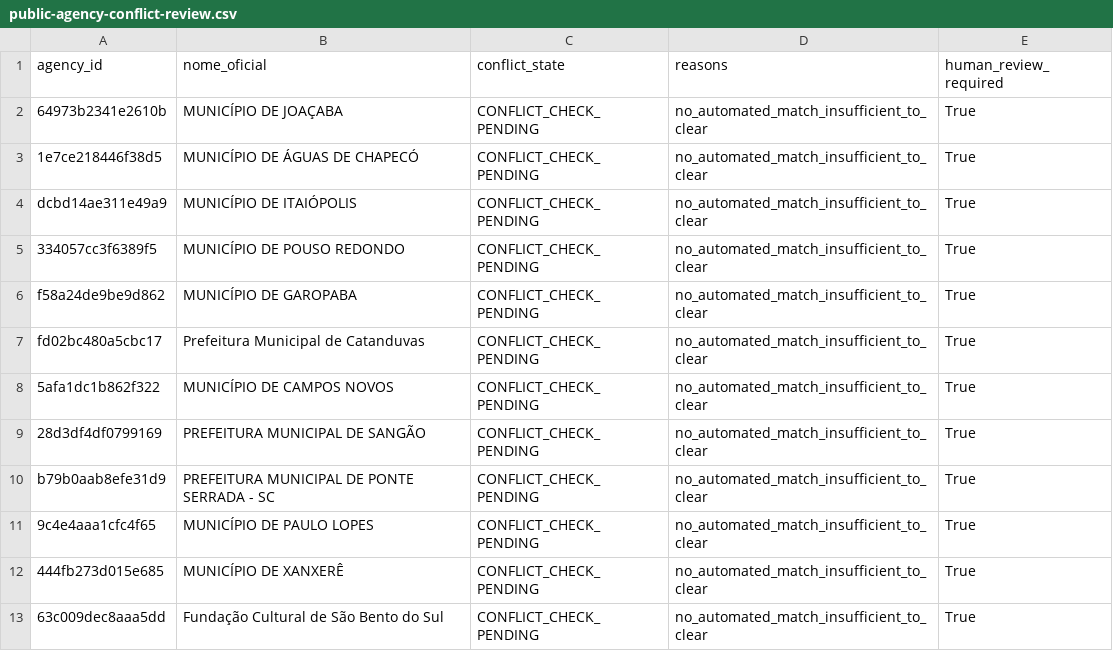
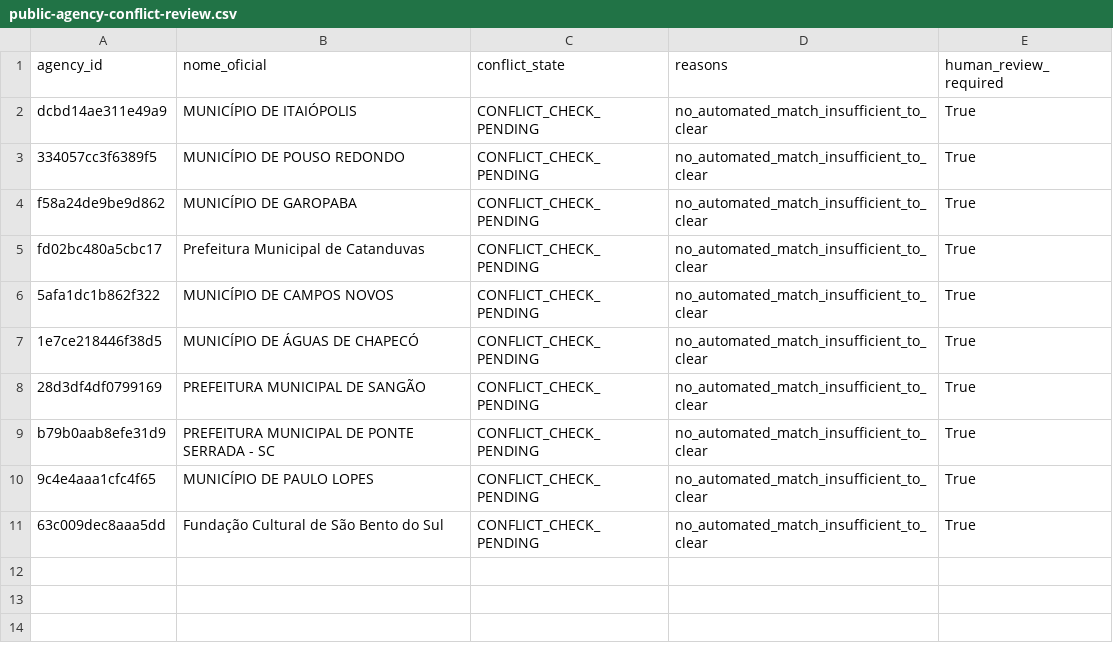
Before and after one commit to tjsasakifln/extra-cli, a CSV file: artifacts/campaigns/CONFENGE-PUBLIC-AGENCY-TECHNICAL-SERVICES-01/public-agency-conflict-review.csv, drawn as a sheet.

```diff
--- a/artifacts/campaigns/CONFENGE-PUBLIC-AGENCY-TECHNICAL-SERVICES-01/public-agency-conflict-review.csv
+++ b/artifacts/campaigns/CONFENGE-PUBLIC-AGENCY-TECHNICAL-SERVICES-01/public-agency-conflict-review.csv
@@ -1,4 +1,2 @@
 agency_id,nome_oficial,conflict_state,reasons,human_review_required
-64973b2341e2610b,MUNICÍPIO DE JOAÇABA,CONFLICT_CHECK_PENDING,no_automated_match_insufficient_to_clear,True
-1e7ce218446f38d5,MUNICÍPIO DE ÁGUAS DE CHAPECÓ,CONFLICT_CHECK_PENDING,no_automated_match_insufficient_to_clear,True
 dcbd14ae311e49a9,MUNICÍPIO DE ITAIÓPOLIS,CONFLICT_CHECK_PENDING,no_automated_match_insufficient_to_clear,True
@@ -8,2 +6,3 @@ fd02bc480a5cbc17,Prefeitura Municipal de Catanduvas,CONFLICT_CHECK_PENDING,no_au
 5afa1dc1b862f322,MUNICÍPIO DE CAMPOS NOVOS,CONFLICT_CHECK_PENDING,no_automated_match_insufficient_to_clear,True
+1e7ce218446f38d5,MUNICÍPIO DE ÁGUAS DE CHAPECÓ,CONFLICT_CHECK_PENDING,no_automated_match_insufficient_to_clear,True
 28d3df4df0799169,PREFEITURA MUNICIPAL DE SANGÃO,CONFLICT_CHECK_PENDING,no_automated_match_insufficient_to_clear,True
@@ -11,3 +10,2 @@ b79b0aab8efe31d9,PREFEITURA MUNICIPAL DE PONTE SERRADA - SC,CONFLICT_CHECK_PENDI
 9c4e4aaa1cfc4f65,MUNICÍPIO DE PAULO LOPES,CONFLICT_CHECK_PENDING,no_automated_match_insufficient_to_clear,True
-444fb273d015e685,MUNICÍPIO DE XANXERÊ,CONFLICT_CHECK_PENDING,no_automated_match_insufficient_to_clear,True
 63c009dec8aaa5dd,Fundação Cultural de São Bento do Sul,CONFLICT_CHECK_PENDING,no_automated_match_insufficient_to_clear,True
```
Also changed, not shown: artifacts/campaigns/CONFENGE-PUBLIC-AGENCY-TECHNICAL-SERVICES-01/public-agency-compliance-flags.csv, artifacts/campaigns/CONFENGE-PUBLIC-AGENCY-TECHNICAL-SERVICES-01/public-agency-leads.csv, 9 other files.
